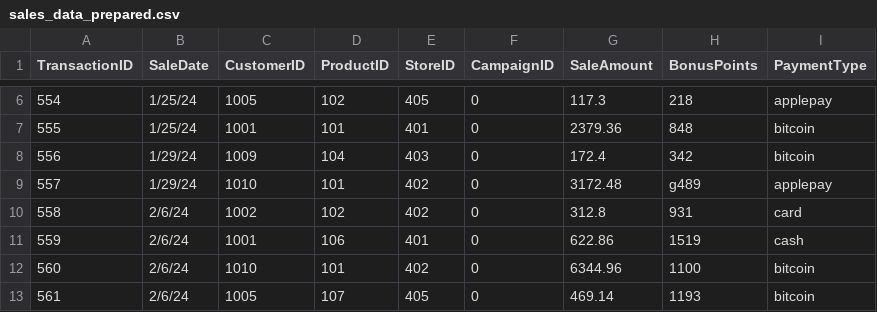
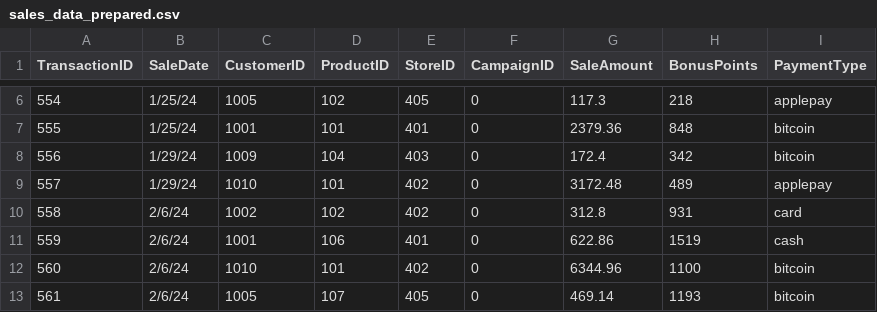
Before and after one commit to Kayo-Hub506/smart-store-ioo, a CSV file: data/prepared/sales_data_prepared.csv, drawn as a sheet; only a part is shown, gaps mark what is left out.

```diff
--- a/data/prepared/sales_data_prepared.csv
+++ b/data/prepared/sales_data_prepared.csv
@@ -8,3 +8,3 @@ TransactionID,SaleDate,CustomerID,ProductID,StoreID,CampaignID,SaleAmount,BonusP
 556,1/29/24,1009,104,403,0,172.4,342,bitcoin
-557,1/29/24,1010,101,402,0,3172.48,g489,applepay
+557,1/29/24,1010,101,402,0,3172.48,489,applepay
 558,2/6/24,1002,102,402,0,312.8,931,card
```
Also changed, not shown: data/prepared/products_data_prepared.csv, data/raw/products_data.csv, 6 other files.
